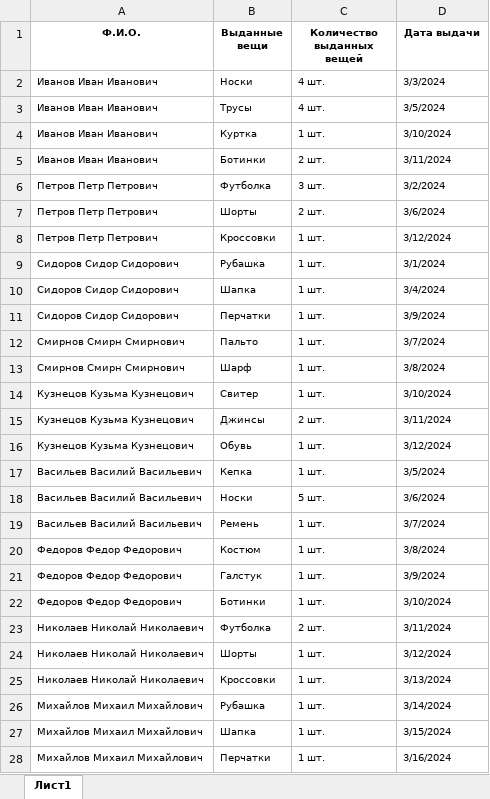
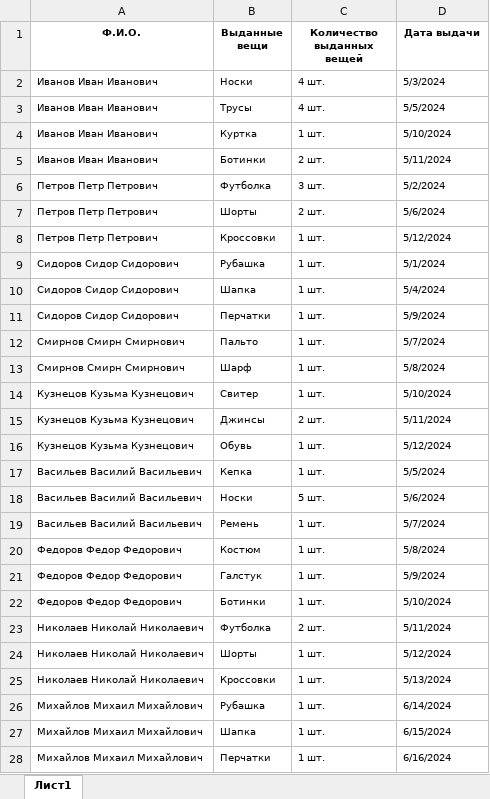
Before and after one commit to DEV-m1k0/pyside6-app, an Excel workbook: examples/Данные для теста 2.xlsx, sheet Лист1, drawn as a sheet; only a part is shown; values as stored, in another font and other column widths than the file's, no borders; the diff covers the shown part only; the diff names each change by its address in the sheet, - before the commit and + after, or states it on an @@ line.

Commit message:
обновлен excel

```diff
--- a/examples/Данные для теста 2.xlsx (sheet Лист1)
+++ b/examples/Данные для теста 2.xlsx (sheet Лист1)
-D2 (Дата выдачи): 3/3/2024
+D2 (Дата выдачи): 5/3/2024
-D3 (Дата выдачи): 3/5/2024
+D3 (Дата выдачи): 5/5/2024
-D4 (Дата выдачи): 3/10/2024
+D4 (Дата выдачи): 5/10/2024
-D5 (Дата выдачи): 3/11/2024
+D5 (Дата выдачи): 5/11/2024
-D6 (Дата выдачи): 3/2/2024
+D6 (Дата выдачи): 5/2/2024
-D7 (Дата выдачи): 3/6/2024
+D7 (Дата выдачи): 5/6/2024
-D8 (Дата выдачи): 3/12/2024
+D8 (Дата выдачи): 5/12/2024
-D9 (Дата выдачи): 3/1/2024
+D9 (Дата выдачи): 5/1/2024
-D10 (Дата выдачи): 3/4/2024
+D10 (Дата выдачи): 5/4/2024
-D11 (Дата выдачи): 3/9/2024
+D11 (Дата выдачи): 5/9/2024
-D12 (Дата выдачи): 3/7/2024
+D12 (Дата выдачи): 5/7/2024
-D13 (Дата выдачи): 3/8/2024
+D13 (Дата выдачи): 5/8/2024
-D14 (Дата выдачи): 3/10/2024
+D14 (Дата выдачи): 5/10/2024
-D15 (Дата выдачи): 3/11/2024
+D15 (Дата выдачи): 5/11/2024
-D16 (Дата выдачи): 3/12/2024
+D16 (Дата выдачи): 5/12/2024
-D17 (Дата выдачи): 3/5/2024
+D17 (Дата выдачи): 5/5/2024
-D18 (Дата выдачи): 3/6/2024
+D18 (Дата выдачи): 5/6/2024
-D19 (Дата выдачи): 3/7/2024
+D19 (Дата выдачи): 5/7/2024
-D20 (Дата выдачи): 3/8/2024
+D20 (Дата выдачи): 5/8/2024
-D21 (Дата выдачи): 3/9/2024
+D21 (Дата выдачи): 5/9/2024
-D22 (Дата выдачи): 3/10/2024
+D22 (Дата выдачи): 5/10/2024
-D23 (Дата выдачи): 3/11/2024
+D23 (Дата выдачи): 5/11/2024
-D24 (Дата выдачи): 3/12/2024
+D24 (Дата выдачи): 5/12/2024
-D25 (Дата выдачи): 3/13/2024
+D25 (Дата выдачи): 5/13/2024
-D26 (Дата выдачи): 3/14/2024
+D26 (Дата выдачи): 6/14/2024
-D27 (Дата выдачи): 3/15/2024
+D27 (Дата выдачи): 6/15/2024
-D28 (Дата выдачи): 3/16/2024
+D28 (Дата выдачи): 6/16/2024
```
Also changed, not shown: 24 edited cells elsewhere in this sheet.
